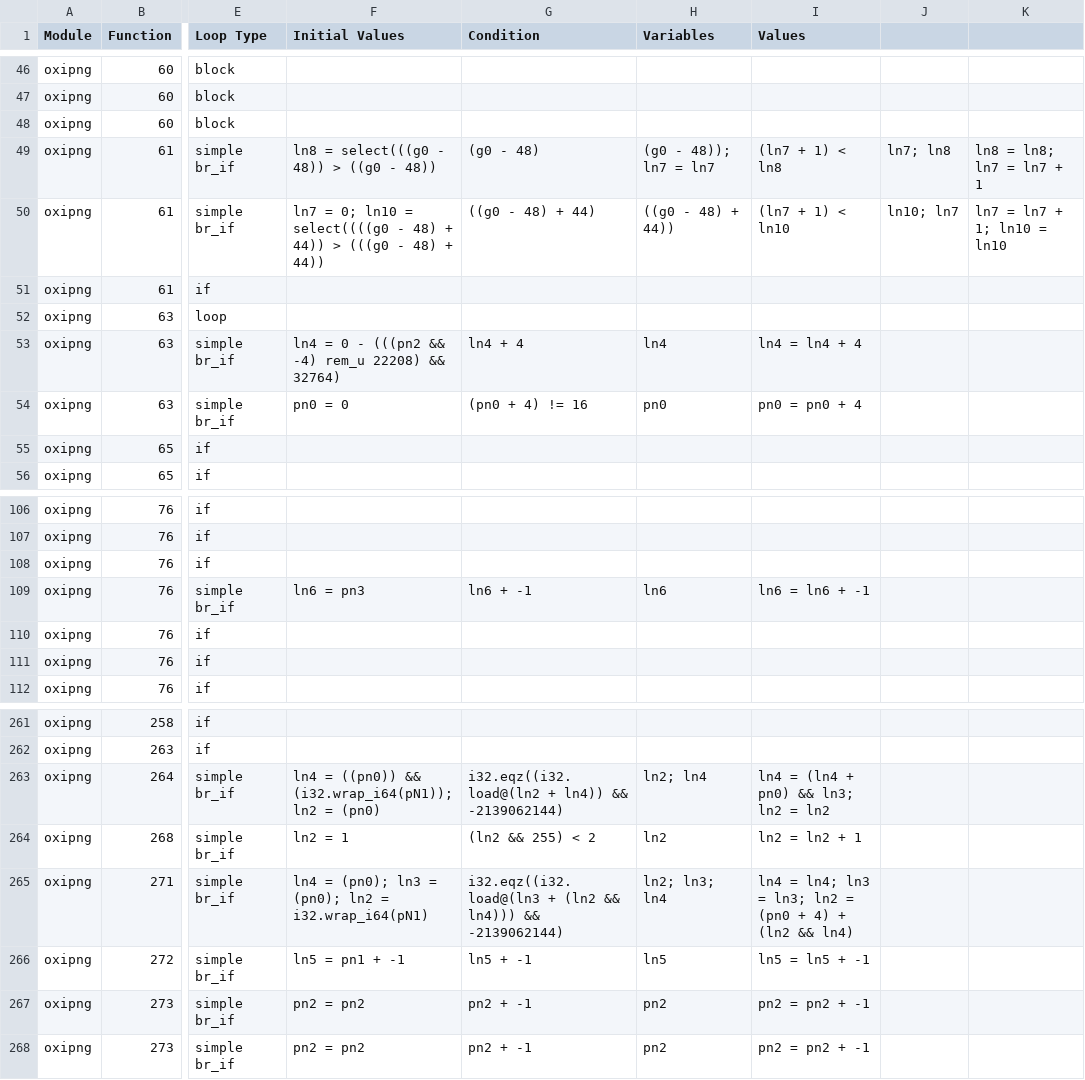
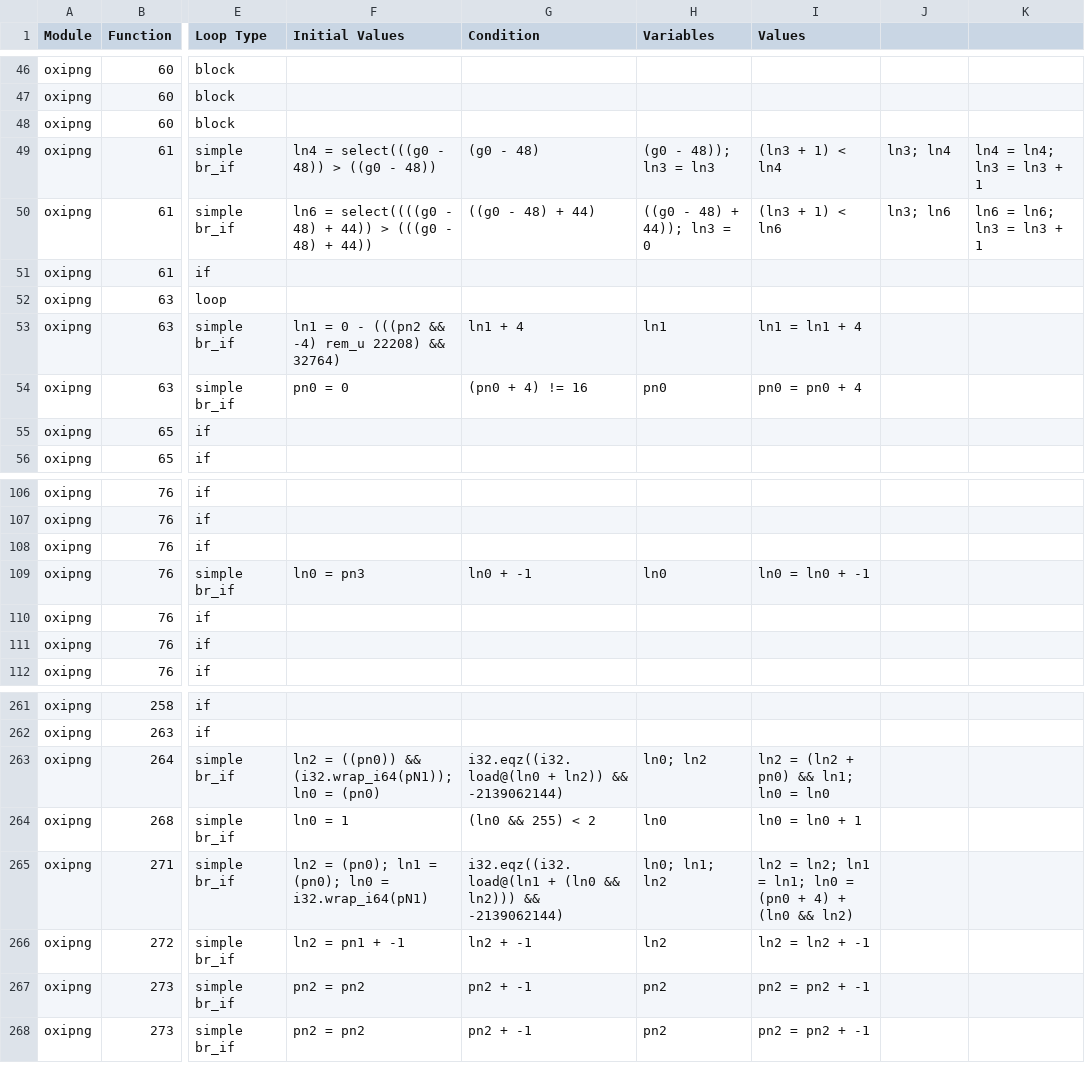
Before and after one commit to jsCarleton/wanalyze, a CSV file: test_cases/oxipng/oxipng.csv, drawn as a sheet; only a part is shown, gaps mark what is left out; the diff covers the shown part only; the diff names each change by its address in the sheet, - before the commit and + after, or states it on an @@ line.

```diff
--- a/test_cases/oxipng/oxipng.csv
+++ b/test_cases/oxipng/oxipng.csv
-F49 (Initial Values): ln8 = select(((g0 - 48)) > ((g0 - 48))
+F49 (Initial Values): ln4 = select(((g0 - 48)) > ((g0 - 48))
-H49 (Variables): (g0 - 48)); ln7 = ln7
+H49 (Variables): (g0 - 48)); ln3 = ln3
-I49 (Values): (ln7 + 1) < ln8
+I49 (Values): (ln3 + 1) < ln4
-J49: ln7; ln8
+J49: ln3; ln4
-K49: ln8 = ln8; ln7 = ln7 + 1
+K49: ln4 = ln4; ln3 = ln3 + 1
-F50 (Initial Values): ln7 = 0; ln10 = select((((g0…
+F50 (Initial Values): ln6 = select((((g0…
-H50 (Variables): ((g0 - 48) + 44))
+H50 (Variables): ((g0 - 48) + 44)); ln3 = 0
-I50 (Values): (ln7 + 1) < ln10
+I50 (Values): (ln3 + 1) < ln6
-J50: ln10; ln7
+J50: ln3; ln6
-K50: ln7 = ln7 + 1; ln10 = ln10
+K50: ln6 = ln6; ln3 = ln3 + 1
-F53 (Initial Values): ln4 = 0…
+F53 (Initial Values): ln1 = 0…
-G53 (Condition): ln4 + 4
+G53 (Condition): ln1 + 4
-H53 (Variables): ln4
+H53 (Variables): ln1
-I53 (Values): ln4 = ln4 + 4
+I53 (Values): ln1 = ln1 + 4
-F109 (Initial Values): ln6 = pn3
+F109 (Initial Values): ln0 = pn3
-G109 (Condition): ln6 + -1
+G109 (Condition): ln0 + -1
-H109 (Variables): ln6
+H109 (Variables): ln0
-I109 (Values): ln6 = ln6 + -1
+I109 (Values): ln0 = ln0 + -1
-F263 (Initial Values): ln4 = ((pn0)) && (i32.wrap_i64(pN1)); ln2 = (pn0)
+F263 (Initial Values): ln2 = ((pn0)) && (i32.wrap_i64(pN1)); ln0 = (pn0)
-G263 (Condition): i32.eqz((i32.load@(ln2 + ln4)) && -2139062144)
+G263 (Condition): i32.eqz((i32.load@(ln0 + ln2)) && -2139062144)
-H263 (Variables): ln2; ln4
+H263 (Variables): ln0; ln2
-I263 (Values): ln4 = (ln4 + pn0) && ln3; ln2 = ln2
+I263 (Values): ln2 = (ln2 + pn0) && ln1; ln0 = ln0
-F264 (Initial Values): ln2 = 1
+F264 (Initial Values): ln0 = 1
-G264 (Condition): (ln2 && 255) < 2
+G264 (Condition): (ln0 && 255) < 2
-H264 (Variables): ln2
+H264 (Variables): ln0
-I264 (Values): ln2 = ln2 + 1
+I264 (Values): ln0 = ln0 + 1
-F265 (Initial Values): ln4 = (pn0); ln3 = (pn0); ln2 = i32.wrap_i64(pN1)
+F265 (Initial Values): ln2 = (pn0); ln1 = (pn0); ln0 = i32.wrap_i64(pN1)
-G265 (Condition): i32.eqz((i32.load@(ln3 + (ln2 && ln4))) && -2139062144)
+G265 (Condition): i32.eqz((i32.load@(ln1 + (ln0 && ln2))) && -2139062144)
-H265 (Variables): ln2; ln3; ln4
+H265 (Variables): ln0; ln1; ln2
-I265 (Values): ln4 = ln4; ln3 = ln3; ln2 = (pn0 + 4) + (ln2 && ln4)
+I265 (Values): ln2 = ln2; ln1 = ln1; ln0 = (pn0 + 4) + (ln0 && ln2)
-F266 (Initial Values): ln5 = pn1 + -1
+F266 (Initial Values): ln2 = pn1 + -1
-G266 (Condition): ln5 + -1
+G266 (Condition): ln2 + -1
-H266 (Variables): ln5
+H266 (Variables): ln2
-I266 (Values): ln5 = ln5 + -1
+I266 (Values): ln2 = ln2 + -1
```
Also changed, not shown: 152 edited cells elsewhere in this file, test_cases/gifsicle/gifsicle.csv, test_cases/mozjpeg/mozjpeg.csv, 11 other files.
